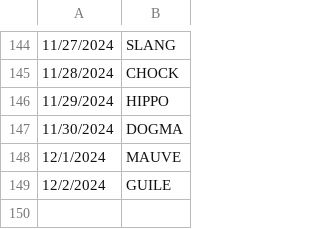
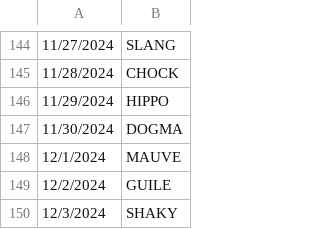
Before and after one commit to deda-72/WORDLE-archive, a CSV file: wordle_archive.csv, drawn as a sheet; only a part is shown, gaps mark what is left out.

Commit message:
Update wordle_archive.csv

```diff
--- a/wordle_archive.csv
+++ b/wordle_archive.csv
@@ -149 +149,2 @@
 12/2/2024,GUILE
+12/3/2024,SHAKY
```
